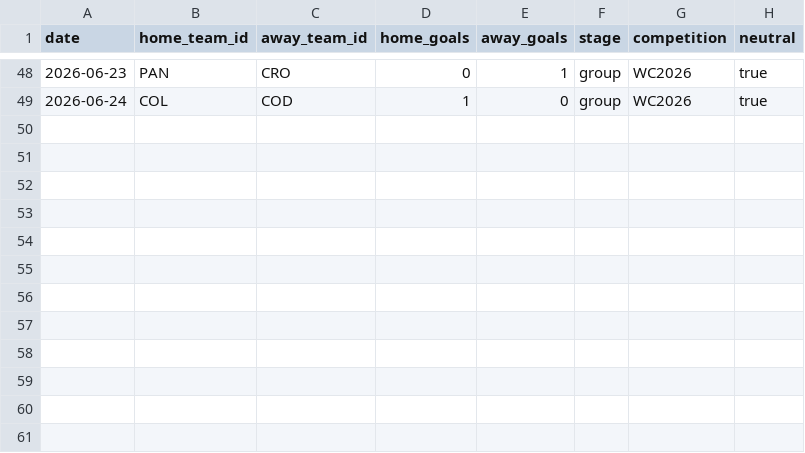
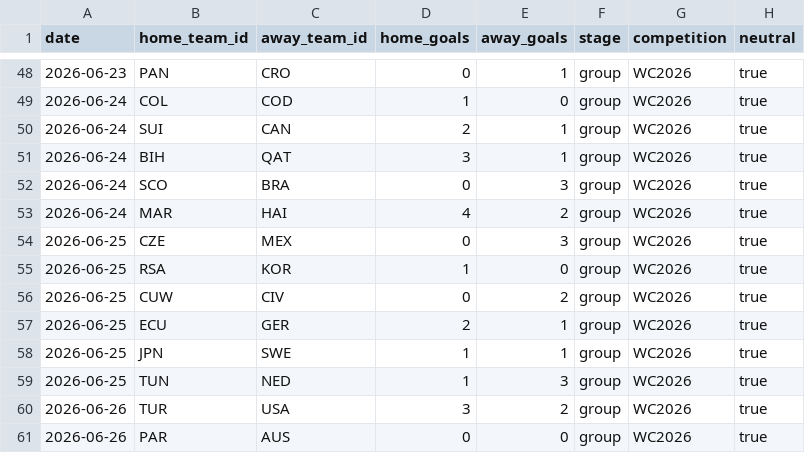
Before and after one commit to camh000/World-cup-predictor, a CSV file: data/results.csv, drawn as a sheet; only a part is shown, gaps mark what is left out.

```diff
--- a/data/results.csv
+++ b/data/results.csv
@@ -49 +49,13 @@ date,home_team_id,away_team_id,home_goals,away_goals,stage,competition,neutral
 2026-06-24,COL,COD,1,0,group,WC2026,true
+2026-06-24,SUI,CAN,2,1,group,WC2026,true
+2026-06-24,BIH,QAT,3,1,group,WC2026,true
+2026-06-24,SCO,BRA,0,3,group,WC2026,true
+2026-06-24,MAR,HAI,4,2,group,WC2026,true
+2026-06-25,CZE,MEX,0,3,group,WC2026,true
+2026-06-25,RSA,KOR,1,0,group,WC2026,true
+2026-06-25,CUW,CIV,0,2,group,WC2026,true
+2026-06-25,ECU,GER,2,1,group,WC2026,true
+2026-06-25,JPN,SWE,1,1,group,WC2026,true
+2026-06-25,TUN,NED,1,3,group,WC2026,true
+2026-06-26,TUR,USA,3,2,group,WC2026,true
+2026-06-26,PAR,AUS,0,0,group,WC2026,true
```
Also changed, not shown: data/predictions.csv, 3 other files.
